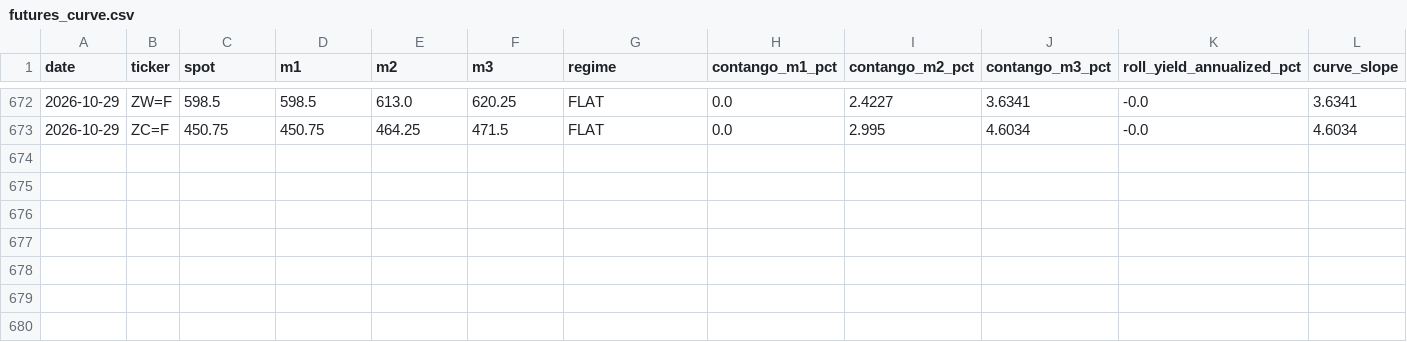
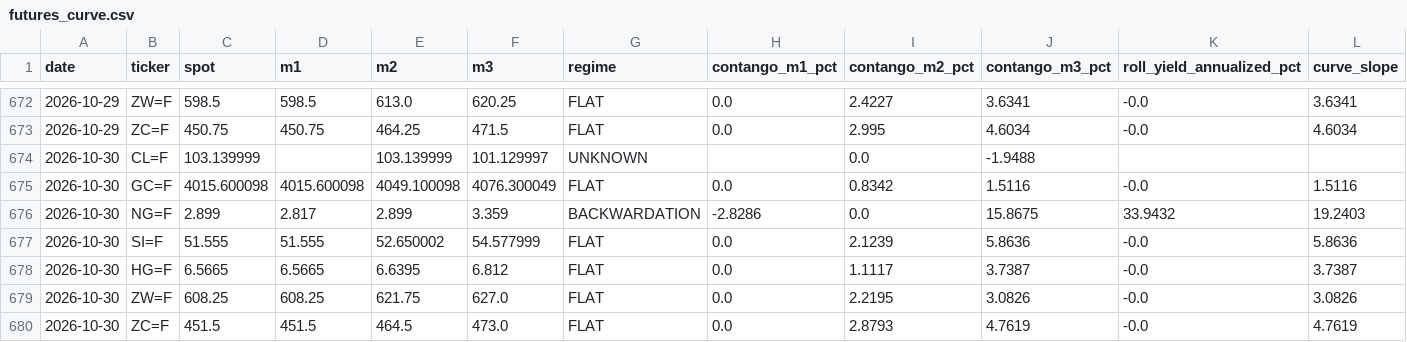
Before and after one commit to romankostin25-code/timecopilot-tracker, a CSV file: data/futures_curve.csv, drawn as a sheet; only a part is shown, gaps mark what is left out; the diff names each change by its address in the sheet, - before the commit and + after, or states it on an @@ line.

```diff
--- a/data/futures_curve.csv
+++ b/data/futures_curve.csv
+row 674: 2026-10-30 | CL=F | 103.139999 |  | 103.139999 | 101.129997 | UNKNOWN |  | 0.0 | -1.9488
+row 675: 2026-10-30 | GC=F | 4015.600098 | 4015.600098 | 4049.100098 | 4076.300049 | FLAT | 0.0 | 0.8342 | 1.5116 | -0.0 | 1.5116
+row 676: 2026-10-30 | NG=F | 2.899 | 2.817 | 2.899 | 3.359 | BACKWARDATION | -2.8286 | 0.0 | 15.8675 | 33.9432 | 19.2403
+row 677: 2026-10-30 | SI=F | 51.555 | 51.555 | 52.650002 | 54.577999 | FLAT | 0.0 | 2.1239 | 5.8636 | -0.0 | 5.8636
+row 678: 2026-10-30 | HG=F | 6.5665 | 6.5665 | 6.6395 | 6.812 | FLAT | 0.0 | 1.1117 | 3.7387 | -0.0 | 3.7387
+row 679: 2026-10-30 | ZW=F | 608.25 | 608.25 | 621.75 | 627.0 | FLAT | 0.0 | 2.2195 | 3.0826 | -0.0 | 3.0826
+row 680: 2026-10-30 | ZC=F | 451.5 | 451.5 | 464.5 | 473.0 | FLAT | 0.0 | 2.8793 | 4.7619 | -0.0 | 4.7619
```
Also changed, not shown: data/macro_context.csv, data/price_history.csv, 8 other files.
